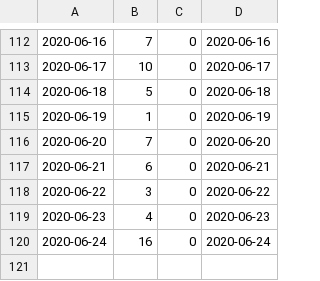
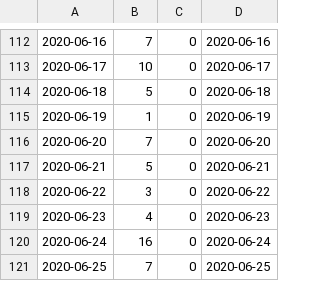
Before and after one commit to mo-jan/zurich-ped-flows-and-covid, a CSV file: data_cron/2020-06-25_cov_zh.csv, drawn as a sheet; only a part is shown, gaps mark what is left out; the diff names each change by its address in the sheet, - before the commit and + after, or states it on an @@ line.

```diff
--- a/data_cron/2020-06-25_cov_zh.csv
+++ b/data_cron/2020-06-25_cov_zh.csv
-B117: 6
+B117: 5
+row 121: 2020-06-25 | 7 | 0 | 2020-06-25
```
Also changed, not shown: 4 other files.
